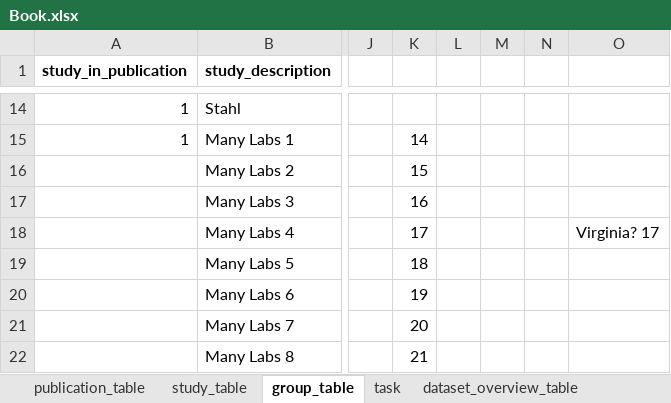
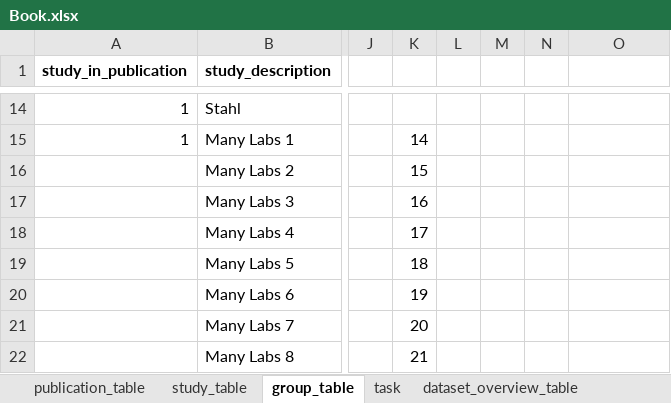
Before and after one commit to jstbcs/inhibitiontasks, an Excel workbook: Create_db/add_data/Book.xlsx, sheet group_table, drawn as a sheet; only a part is shown, gaps mark what is left out; values as stored, in another font and other column widths than the file's, no borders; the diff names each change by its address in the sheet, - before the commit and + after, or states it on an @@ line.

Commit message:
Short update on creating list object

```diff
--- a/Create_db/add_data/Book.xlsx (sheet group_table)
+++ b/Create_db/add_data/Book.xlsx (sheet group_table)
-O18: Virginia? 17
+O18: (empty)
```
Also changed, not shown: 1 other file.
